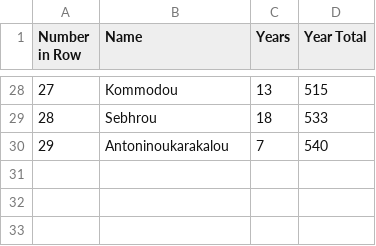
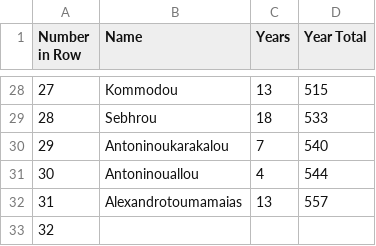
Before and after one commit to MPHamilton/Leiden-MS-of-Handy-Tables, a CSV file: Folio 64 Verso.csv, drawn as a sheet; only a part is shown, gaps mark what is left out; the diff names each change by its address in the sheet, - before the commit and + after, or states it on an @@ line.

Commit message:
Update Folio 64 Verso.csv

```diff
--- a/Folio 64 Verso.csv
+++ b/Folio 64 Verso.csv
+row 31: 30 | Antoninouallou | 4 | 544
+row 32: 31 | Alexandrotoumamaias | 13 | 557
+row 33: 32
```
